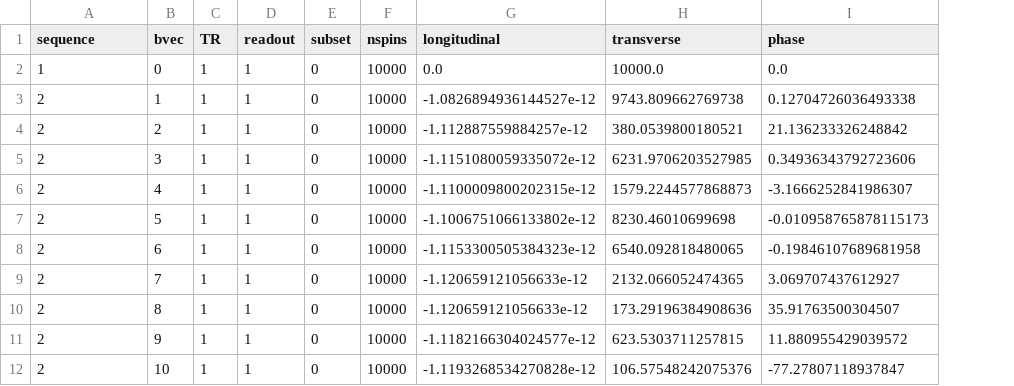
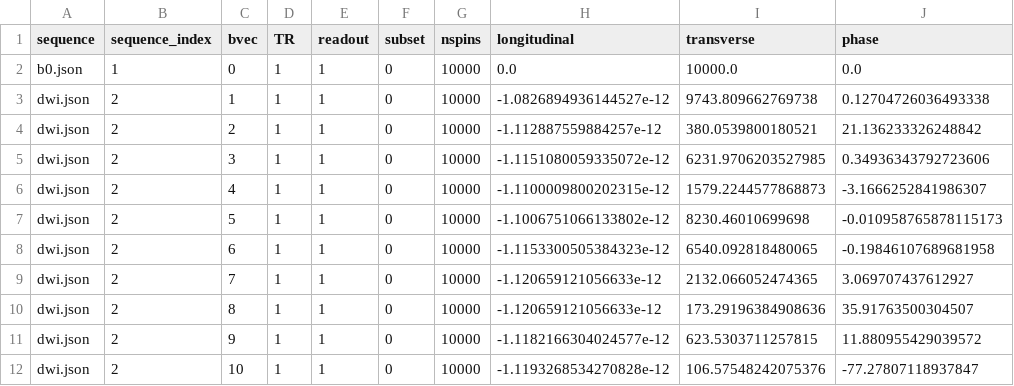
Before and after one commit to MichielCottaar/MCMRSimulator.jl, a CSV file: dev/full_dwi.csv, drawn as a sheet; only a part is shown; addresses are those after the commit; the diff names each change by its address in the sheet, - before the commit and + after, or states it on an @@ line.

```diff
--- a/dev/full_dwi.csv
+++ b/dev/full_dwi.csv
+column A (sequence), rows 2-12: b0.json | dwi.json | dwi.json | dwi.json | dwi.json | dwi.json | dwi.json | dwi.json | dwi.json | dwi.json | dwi.json
-B1: sequence
+B1: sequence_index
```
Also changed, not shown: dev/signal2.csv, 15 other files.
